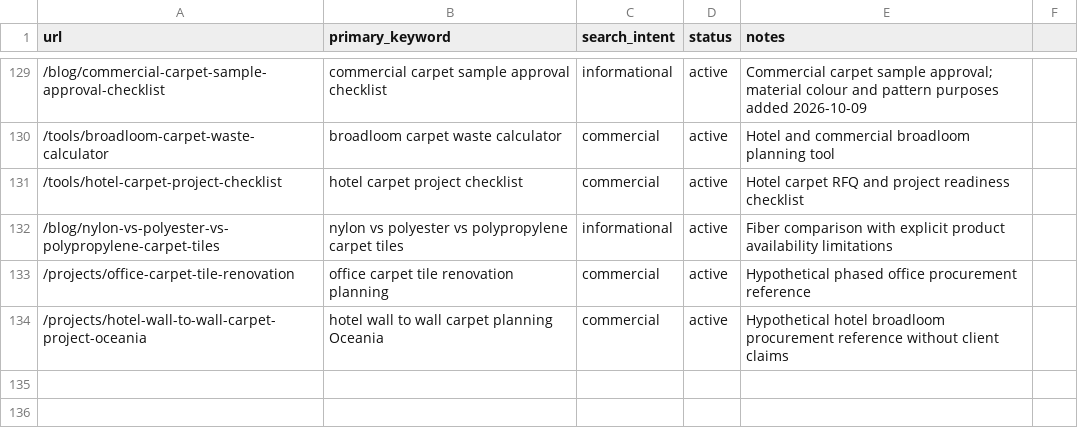
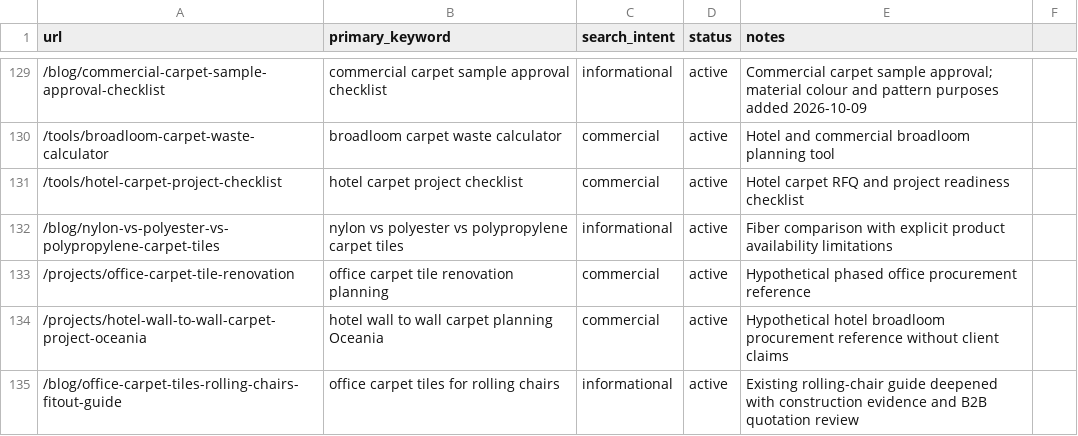
Before and after one commit to HCJJY123/carpet-website, a CSV file: keyword-map.csv, drawn as a sheet; only a part is shown, gaps mark what is left out; the diff names each change by its address in the sheet, - before the commit and + after, or states it on an @@ line.

Commit message:
content: clarify rolling-chair carpet procurement evidence and quotation inputs

```diff
--- a/keyword-map.csv
+++ b/keyword-map.csv
+row 135: /blog/office-carpet-tiles-rolling-chairs-fitout-guide | office carpet tiles for rolling chairs | informational | active | Existing rolling-chair guide deepened with construction evidence and B2B quotation review
```
Also changed, not shown: 5 other files.
